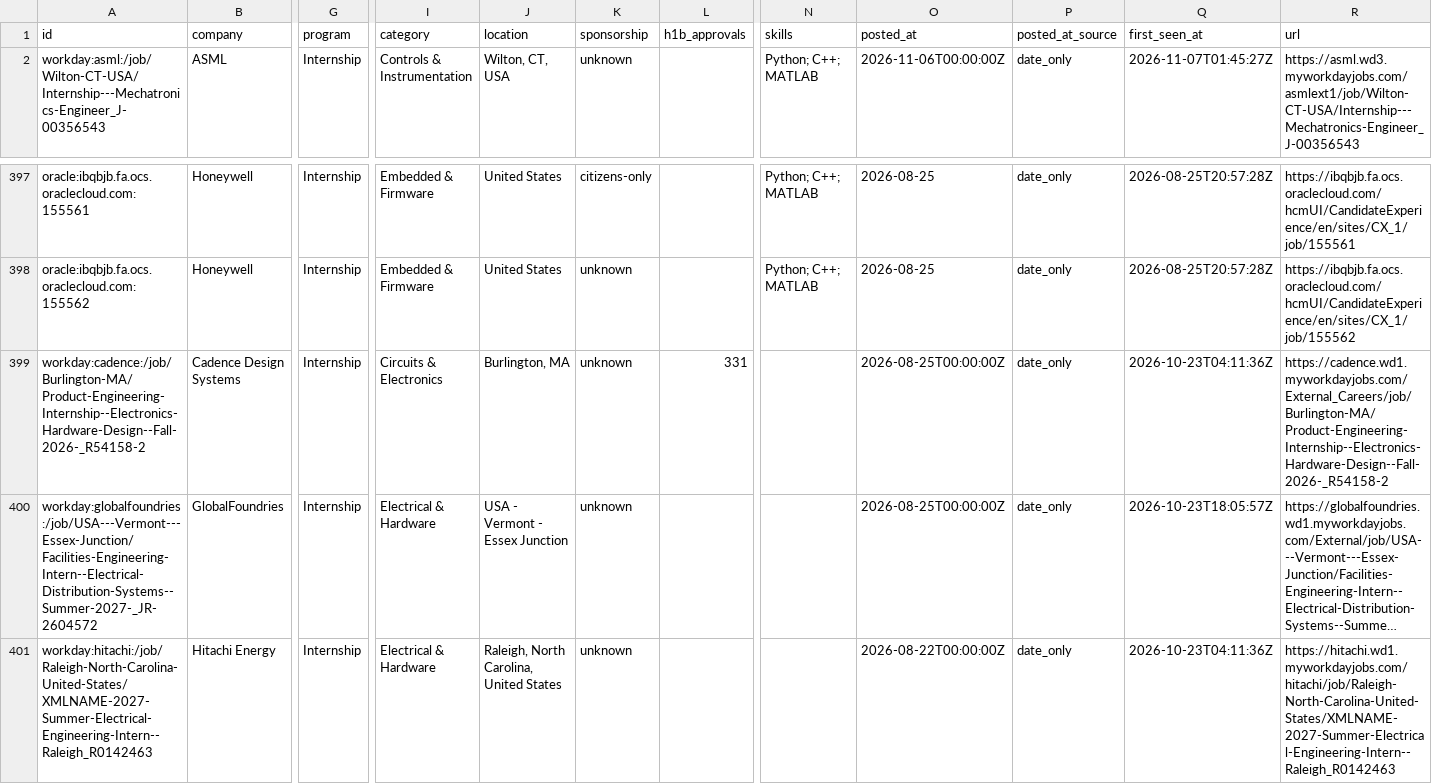
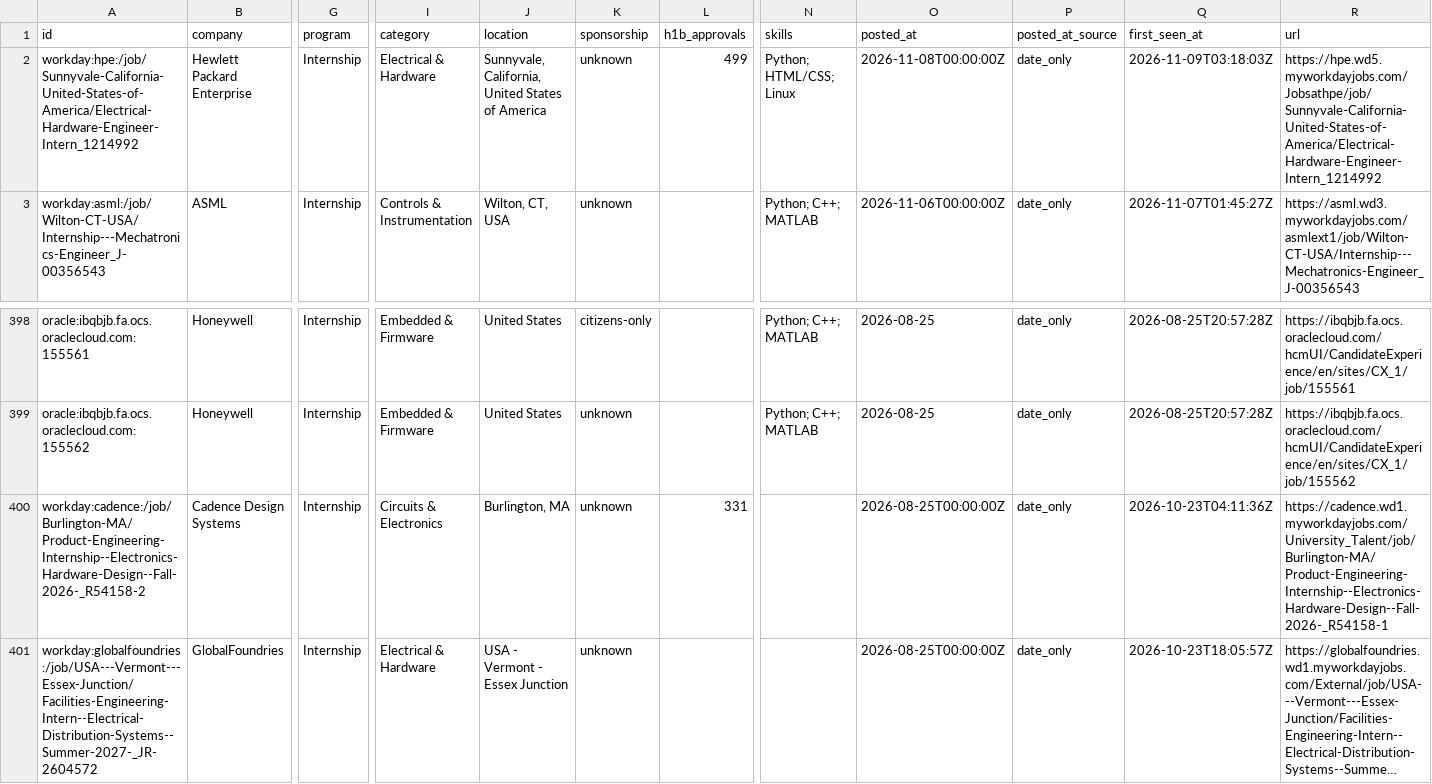
Before and after one commit to austinwright-eng/Automated-List-of-Electrical-Engineering-Internships, a CSV file: data/internships.csv, drawn as a sheet; only a part is shown, gaps mark what is left out; the shorter side is filled out with more unchanged rows; long unchanged cells end in …; addresses are those after the commit; rows hold the shown columns only; the diff names each change by its address in the sheet, - before the commit and + after, or states it on an @@ line.

```diff
--- a/data/internships.csv
+++ b/data/internships.csv
+row 2: workday:hpe:/job/Sunnyvale-California-United-States-of-America/Electrical-Hardware-Engineer-Intern_1214992 | Hewlett Packard Enterprise | Internship | Electrical & Hardware | Sunnyvale, California, United States of America | unknown | 499 | Python; HTML/CSS; Linux | 2026-11-08T00:00:00Z | date_only | 2026-11-09T03:18:03Z | https://hpe.wd5.myworkdayjobs.com/Jobsathpe/job/Sunnyvale-California-United-States-of-America/Electrical-Hardware-Engineer-Intern_1214992
-R400 (url): https://cadence.wd1.myworkdayjobs.com/External_Careers/job/Burlington-MA/Product-Engineering-Internship--Electronics-Hardware-Design--Fall-2026-_R54158-2
+R400 (url): https://cadence.wd1.myworkdayjobs.com/University_Talent/job/Burlington-MA/Product-Engineering-Internship--Electronics-Hardware-Design--Fall-2026-_R54158-1
```
Also changed, not shown: docs/internships.csv, 14 other files.
